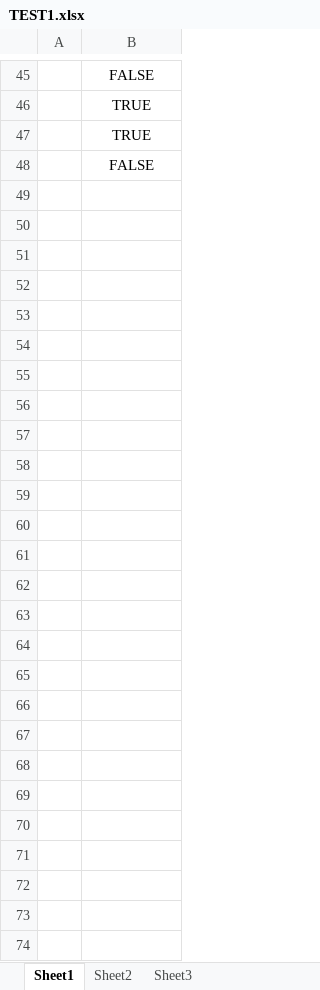
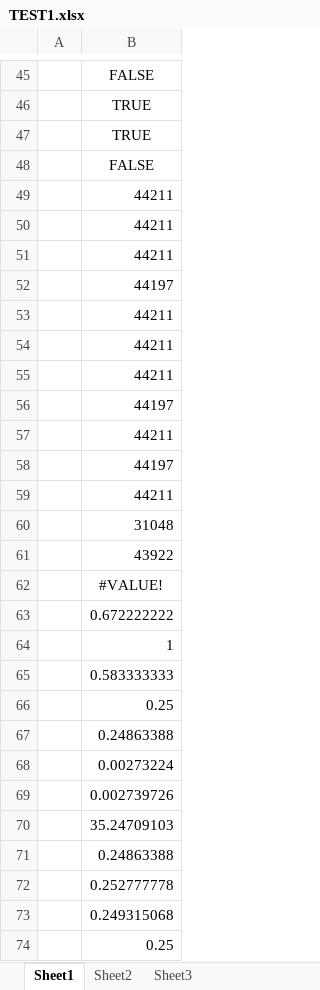
Before and after one commit to heykieran/xl-parse-clj, an Excel workbook: resources/TEST1.xlsx, sheet Sheet1, drawn as a sheet; only a part is shown, gaps mark what is left out; values as stored, in another font and other column widths than the file's, no borders; the diff names each change by its address in the sheet, - before the commit and + after, or states it on an @@ line.

```diff
--- a/resources/TEST1.xlsx (sheet Sheet1)
+++ b/resources/TEST1.xlsx (sheet Sheet1)
+row 49:  | 44211
+row 50:  | 44211
+row 51:  | 44211
+row 52:  | 44197
+row 53:  | 44211
+row 54:  | 44211
+row 55:  | 44211
+row 56:  | 44197
+row 57:  | 44211
+row 58:  | 44197
+row 59:  | 44211
+row 60:  | 31048
+row 61:  | 43922
+row 62:  | #VALUE!
+row 63:  | 0.672222222
+row 64:  | 1
+row 65:  | 0.583333333
+row 66:  | 0.25
+row 67:  | 0.24863388
+row 68:  | 0.00273224
+row 69:  | 0.002739726
+row 70:  | 35.24709103
+row 71:  | 0.24863388
+row 72:  | 0.252777778
+row 73:  | 0.249315068
+row 74:  | 0.25
```
Also changed, not shown: sheet Sheet3, 5 other files.
